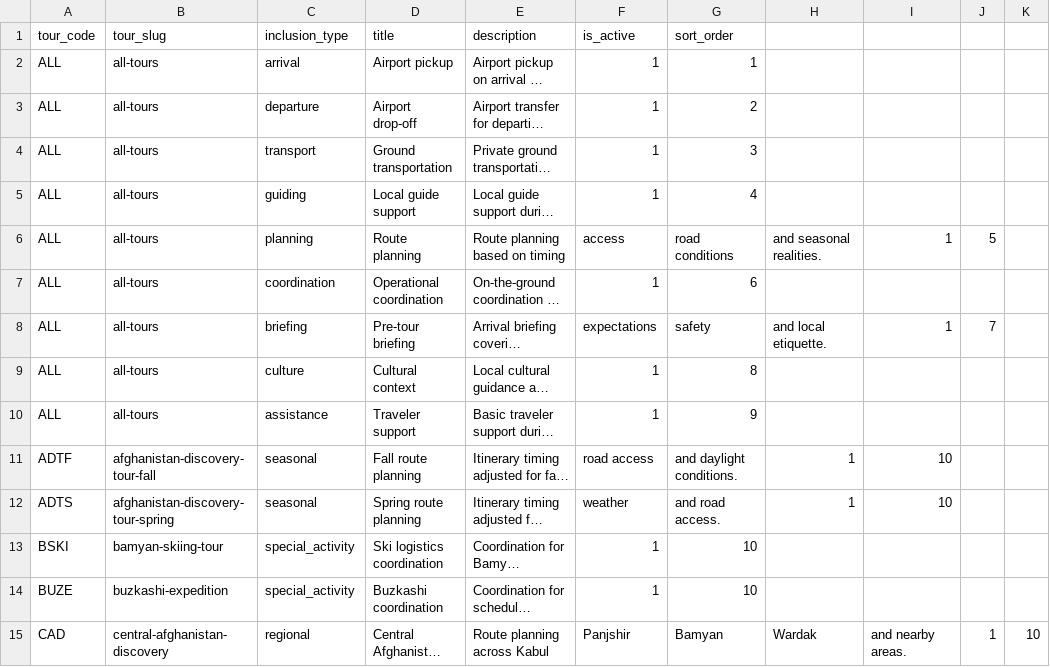
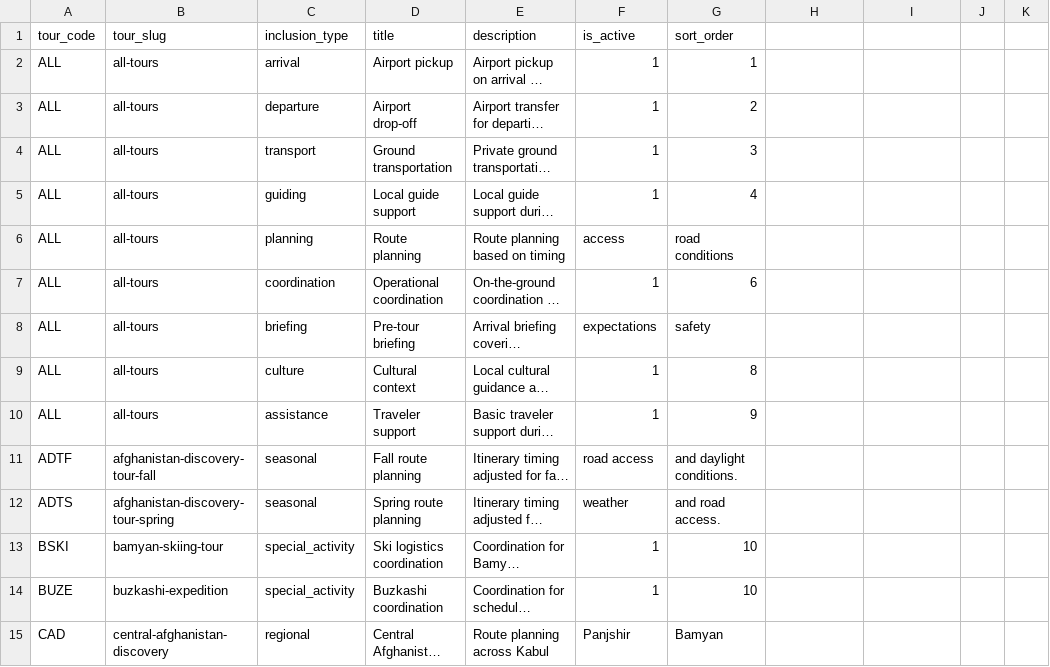
Before and after one commit to james-sidiqi/afghantours-cpanel-final-2026-09-05, a CSV file: data/tour_inclusions.csv, drawn as a sheet; only a part is shown; long unchanged cells end in …; the diff covers the shown part only; the diff names each change by its address in the sheet, - before the commit and + after, or states it on an @@ line.

```diff
--- a/data/tour_inclusions.csv
+++ b/data/tour_inclusions.csv
-H6: and seasonal realities.
+H6: (empty)
-I6: 1
+I6: (empty)
-J6: 5
+J6: (empty)
-H8: and local etiquette.
+H8: (empty)
-I8: 1
+I8: (empty)
-J8: 7
+J8: (empty)
-H11:H12: 1
+H11:H12: (empty)
-I11:I12: 10
+I11:I12: (empty)
-H15: Wardak
+H15: (empty)
-I15: and nearby areas.
+I15: (empty)
-J15: 1
+J15: (empty)
-K15: 10
+K15: (empty)
```
Also changed, not shown: 3 removed rows and 5 edited cells elsewhere in this file, data/tour_attractions_map.csv, data/tour_dates.csv, 37 other files.
